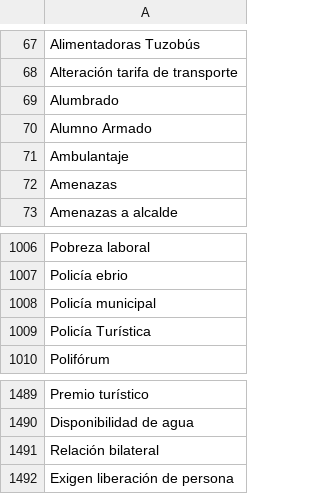
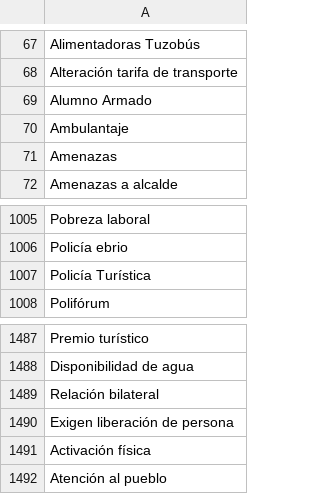
Before and after one commit to thelonious9/radio, a CSV file: Tema.csv, drawn as a sheet; only a part is shown, gaps mark what is left out; removed rows and columns are numbered as before the commit, all else as after; the diff names each change by its address in the sheet, - before the commit and + after, or states it on an @@ line.

Commit message:
actualización menor de temas

```diff
--- a/Tema.csv
+++ b/Tema.csv
-row 69: Alumbrado
-row 1008: Policía municipal
+row 1491: Activación física
+row 1492: Atención al pueblo
```
